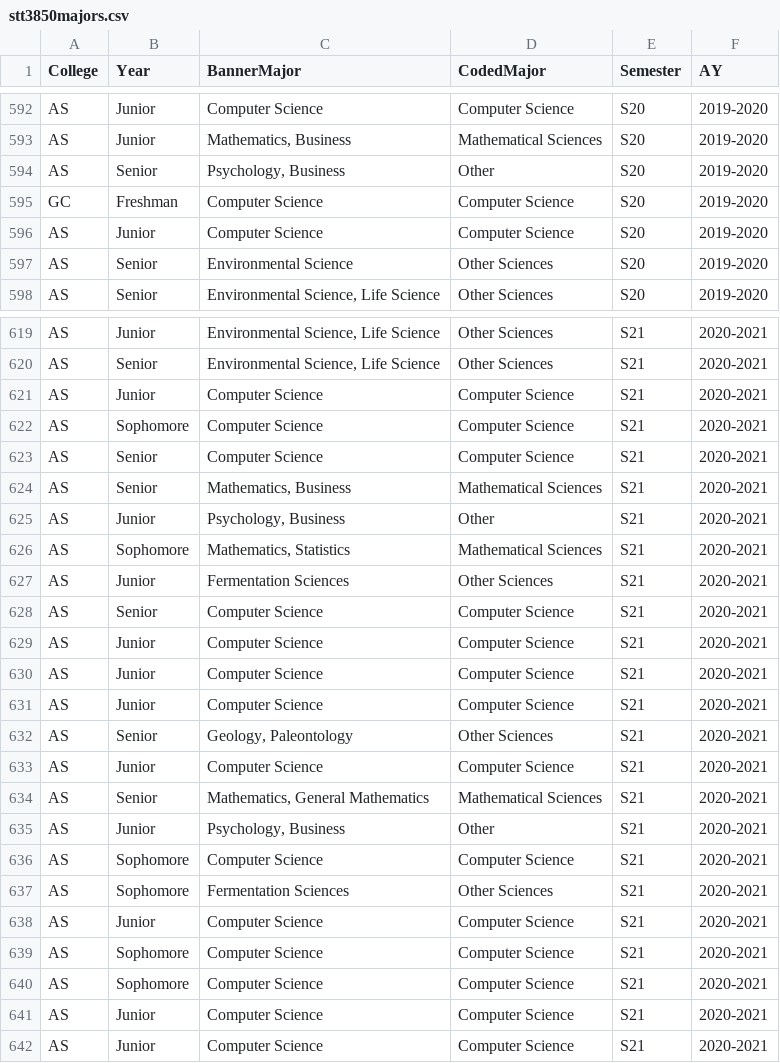
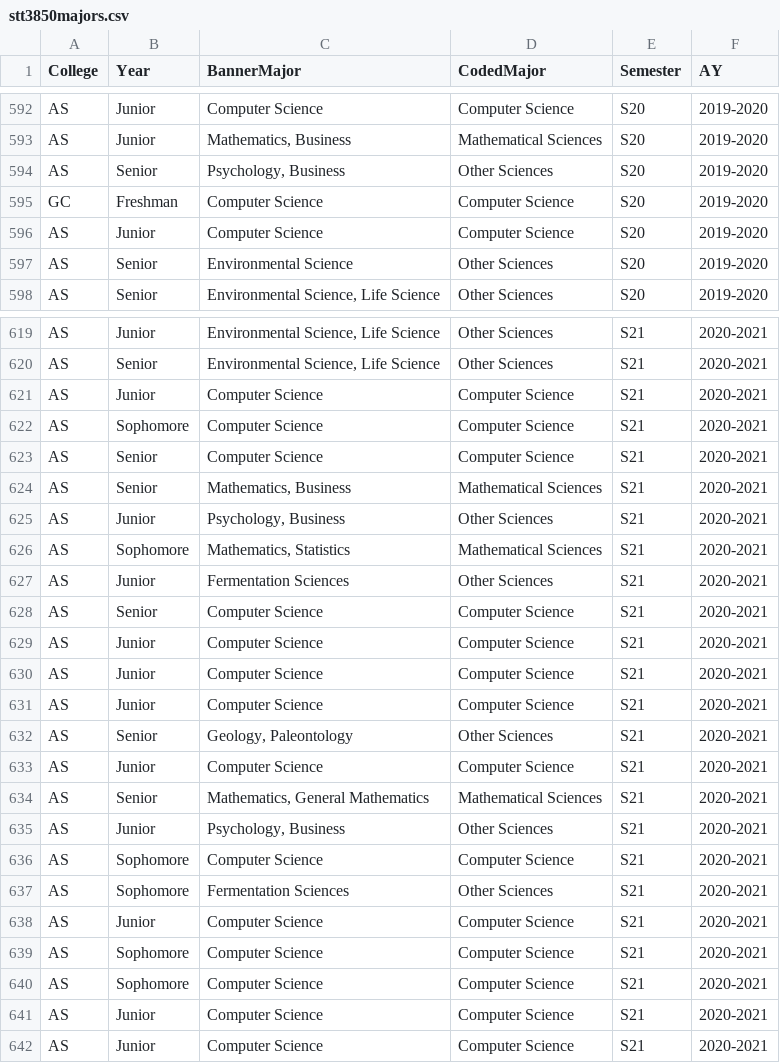
Before and after one commit to STAT-JET-ASU/Datasets, a CSV file: Instructor/stt3850majors.csv, drawn as a sheet; only a part is shown, gaps mark what is left out; the diff covers the shown part only.

Commit message:
Update stt3850majors

```diff
--- a/Instructor/stt3850majors.csv
+++ b/Instructor/stt3850majors.csv
@@ -593,3 +593,3 @@ AS,Junior,Computer Science,Computer Science,S20,2019-2020
 AS,Junior,"Mathematics, Business",Mathematical Sciences,S20,2019-2020
-AS,Senior,"Psychology, Business",Other,S20,2019-2020
+AS,Senior,"Psychology, Business",Other Sciences,S20,2019-2020
 GC,Freshman,Computer Science,Computer Science,S20,2019-2020
@@ -624,3 +624,3 @@ AS,Senior,Computer Science,Computer Science,S21,2020-2021
 AS,Senior,"Mathematics, Business",Mathematical Sciences,S21,2020-2021
-AS,Junior,"Psychology, Business",Other,S21,2020-2021
+AS,Junior,"Psychology, Business",Other Sciences,S21,2020-2021
 AS,Sophomore,"Mathematics, Statistics",Mathematical Sciences,S21,2020-2021
@@ -634,3 +634,3 @@ AS,Junior,Computer Science,Computer Science,S21,2020-2021
 AS,Senior,"Mathematics, General Mathematics",Mathematical Sciences,S21,2020-2021
-AS,Junior,"Psychology, Business",Other,S21,2020-2021
+AS,Junior,"Psychology, Business",Other Sciences,S21,2020-2021
 AS,Sophomore,Computer Science,Computer Science,S21,2020-2021
```
Also changed, not shown: 10 edited cells elsewhere in this file.
